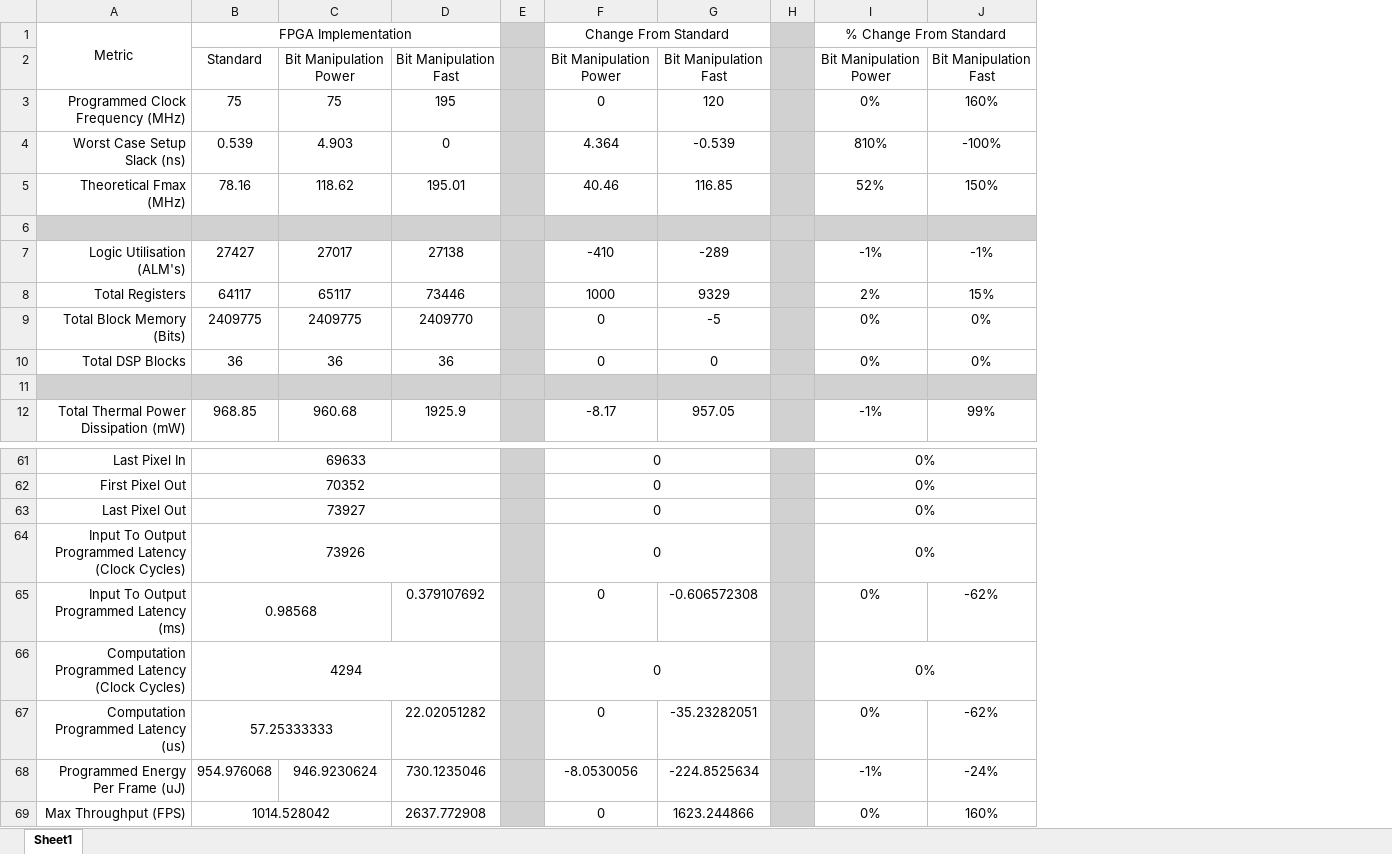
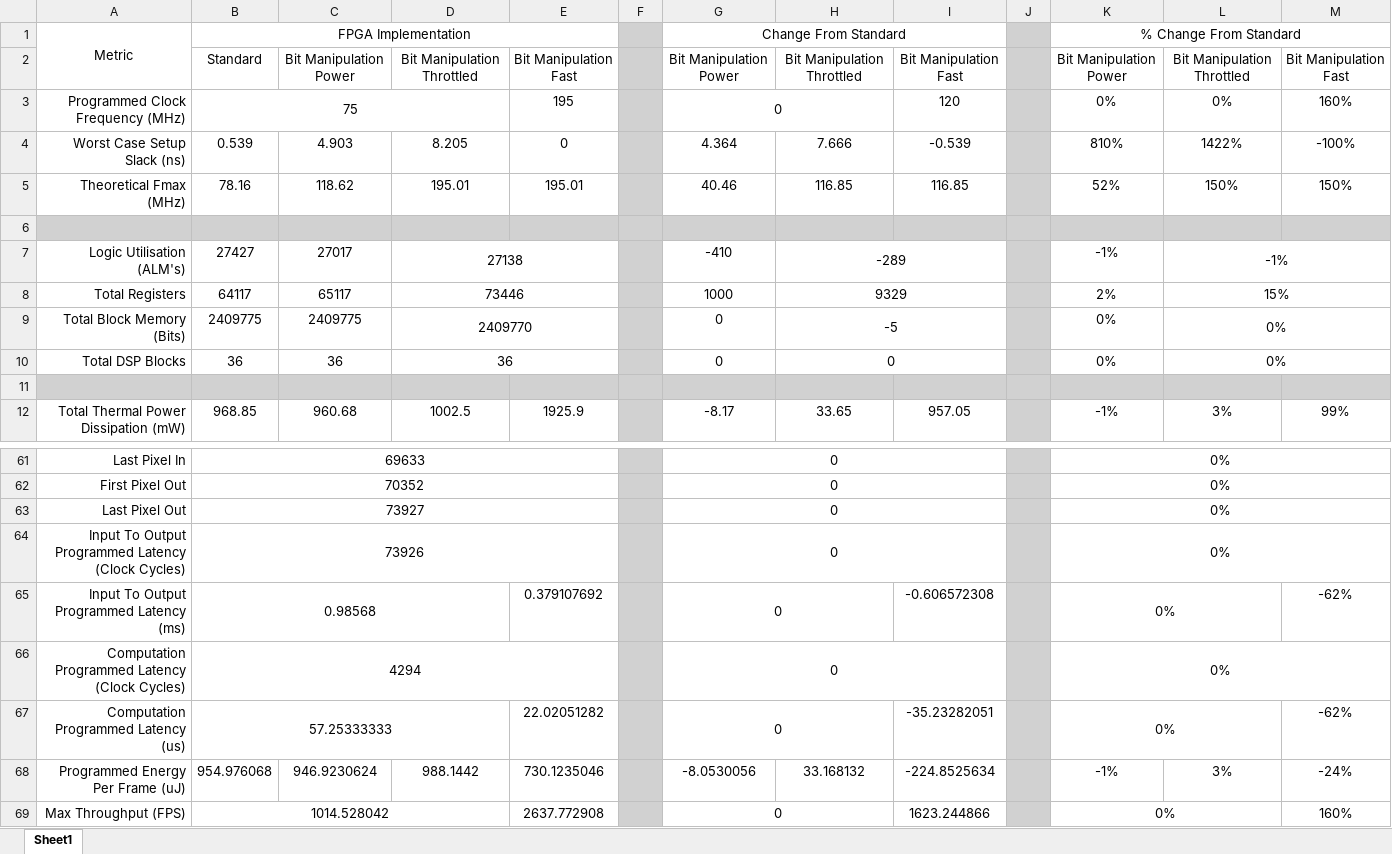
Before and after one commit to dinoplays/Thesis_Project, an Excel workbook: FPGA_Performance_Comparison_RGB.xlsx, sheet Sheet1, drawn as a sheet; only a part is shown, gaps mark what is left out; values as stored, in another font and other column widths than the file's, no borders; addresses are those after the commit; the diff names each change by its address in the sheet, - before the commit and + after, or states it on an @@ line.

Commit message:
UPDATE: added throttled performance data and small red 64x64 performance data.

```diff
--- a/FPGA_Performance_Comparison_RGB.xlsx (sheet Sheet1)
+++ b/FPGA_Performance_Comparison_RGB.xlsx (sheet Sheet1)
+column D, rows 2-12: Bit Manipulation Throttled |  | 8.205 | 195.01 |  | 27138 | 73446 | 2409770 | 36 |  | 1002.5; row 68: 988.1442
+column H, rows 2-12: Bit Manipulation Throttled |  | 7.666 | 116.85 |  | -289 | 9329 | -5 | 0 |  | 33.65; row 68: 33.168132
+column L, rows 2-12: Bit Manipulation Throttled | 0% | 1422% | 150% |  | -1% | 15% | 0% | 0% |  | 3%; row 68: 3%
+B3:D3 merged
-C3: 75
+C3: (empty)
+G3:H3 merged
-E7: 27138
+E7: (empty)
-I7: -289
+I7: (empty)
-M7: -1%
+M7: (empty)
-E8: 73446
+E8: (empty)
-I8: 9329
+I8: (empty)
-M8: 15%
+M8: (empty)
-E9: 2409770
+E9: (empty)
-I9: -5
+I9: (empty)
-M9:M10: 0%
+M9:M10: (empty)
-E10: 36
+E10: (empty)
-I10: 0
+I10: (empty)
+G65:H65 merged
+K65:L65 merged
+G67:H67 merged
+K67:L67 merged
+G69:H69 merged
+K69:L69 merged
```
Also changed, not shown: formulas that keep their value, FPGA_Performance_Comparison_Red.xlsx, 1 other file.
